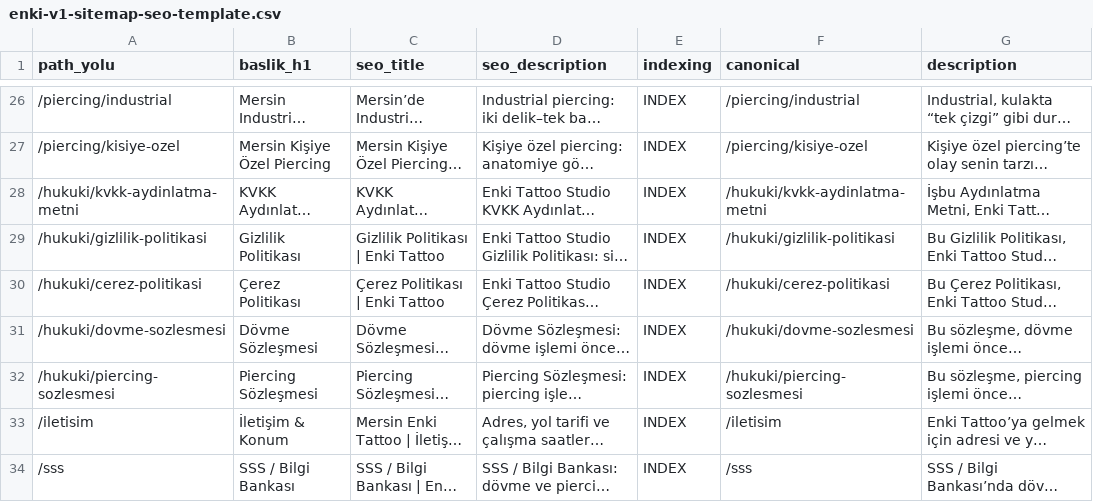
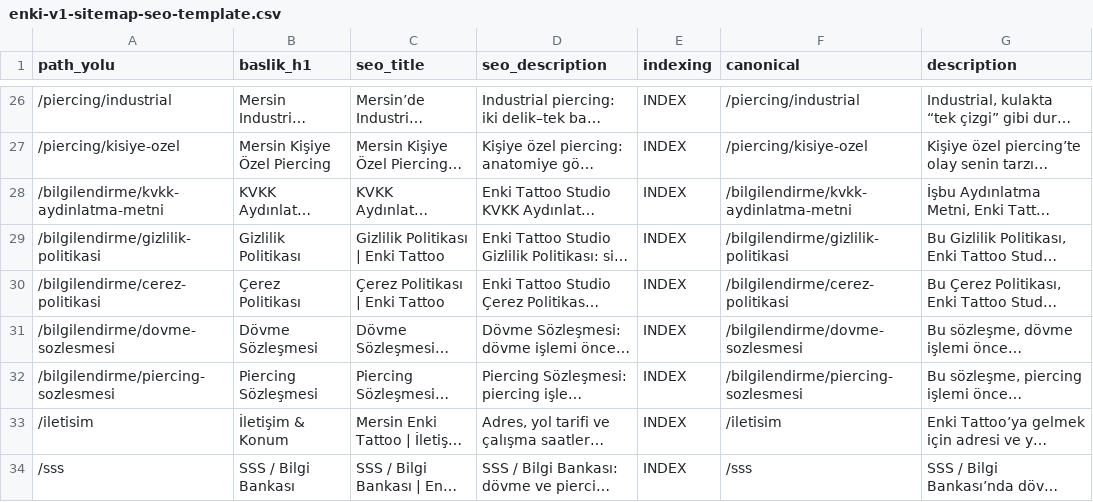
Before and after one commit to muratgulerr33/enkitattoo, a CSV file: data/route-content/enki-v1-sitemap-seo-template.csv, drawn as a sheet; only a part is shown, gaps mark what is left out; long unchanged cells end in …; the diff names each change by its address in the sheet, - before the commit and + after, or states it on an @@ line.

Commit message:
refactor(public): rename legal routes to bilgilendirme

```diff
--- a/data/route-content/enki-v1-sitemap-seo-template.csv
+++ b/data/route-content/enki-v1-sitemap-seo-template.csv
-A28 (path_yolu): /hukuki/kvkk-aydinlatma-metni
+A28 (path_yolu): /bilgilendirme/kvkk-aydinlatma-metni
-F28 (canonical): /hukuki/kvkk-aydinlatma-metni
+F28 (canonical): /bilgilendirme/kvkk-aydinlatma-metni
-A29 (path_yolu): /hukuki/gizlilik-politikasi
+A29 (path_yolu): /bilgilendirme/gizlilik-politikasi
-F29 (canonical): /hukuki/gizlilik-politikasi
+F29 (canonical): /bilgilendirme/gizlilik-politikasi
-A30 (path_yolu): /hukuki/cerez-politikasi
+A30 (path_yolu): /bilgilendirme/cerez-politikasi
-F30 (canonical): /hukuki/cerez-politikasi
+F30 (canonical): /bilgilendirme/cerez-politikasi
-A31 (path_yolu): /hukuki/dovme-sozlesmesi
+A31 (path_yolu): /bilgilendirme/dovme-sozlesmesi
-F31 (canonical): /hukuki/dovme-sozlesmesi
+F31 (canonical): /bilgilendirme/dovme-sozlesmesi
-A32 (path_yolu): /hukuki/piercing-sozlesmesi
+A32 (path_yolu): /bilgilendirme/piercing-sozlesmesi
-F32 (canonical): /hukuki/piercing-sozlesmesi
+F32 (canonical): /bilgilendirme/piercing-sozlesmesi
```
Also changed, not shown: 12 other files.
